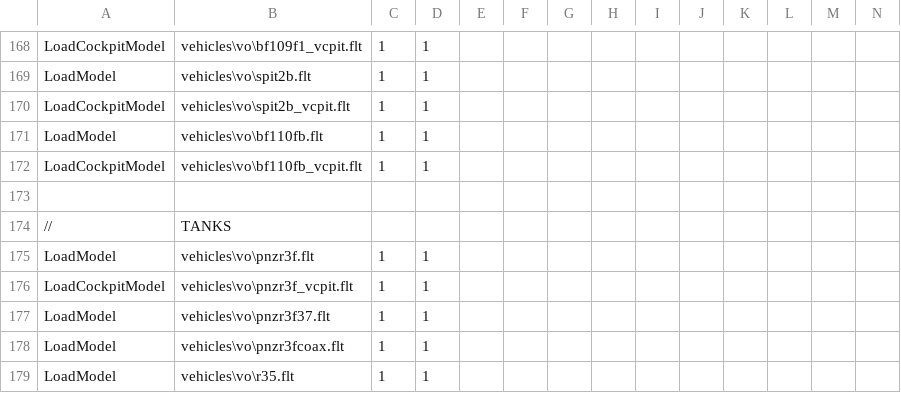
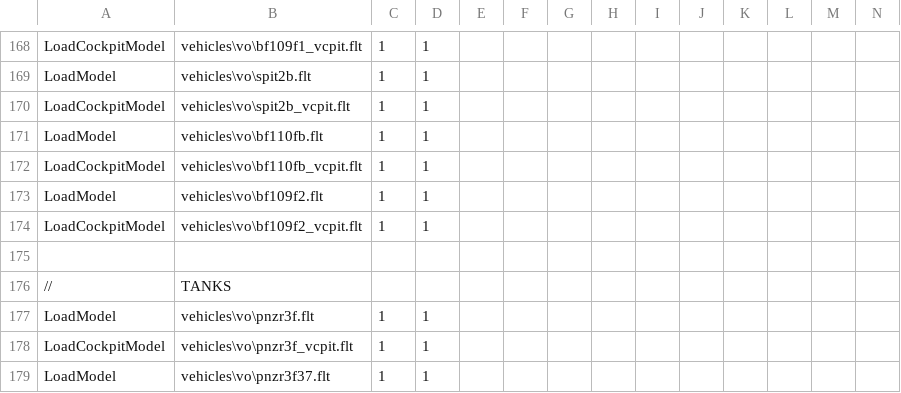
Before and after one commit to tgunr/pnww2mods, a CSV file: DATA/blitzWor.csv, drawn as a sheet; only a part is shown, gaps mark what is left out; the shorter side is filled out with more unchanged rows; rows hold the shown columns only; the diff names each change by its address in the sheet, - before the commit and + after, or states it on an @@ line.

```diff
--- a/DATA/blitzWor.csv
+++ b/DATA/blitzWor.csv
+row 173: LoadModel | vehicles\vo\bf109f2.flt | 1 | 1
+row 174: LoadCockpitModel | vehicles\vo\bf109f2_vcpit.flt | 1 | 1
```
Also changed, not shown: 12 other files.
